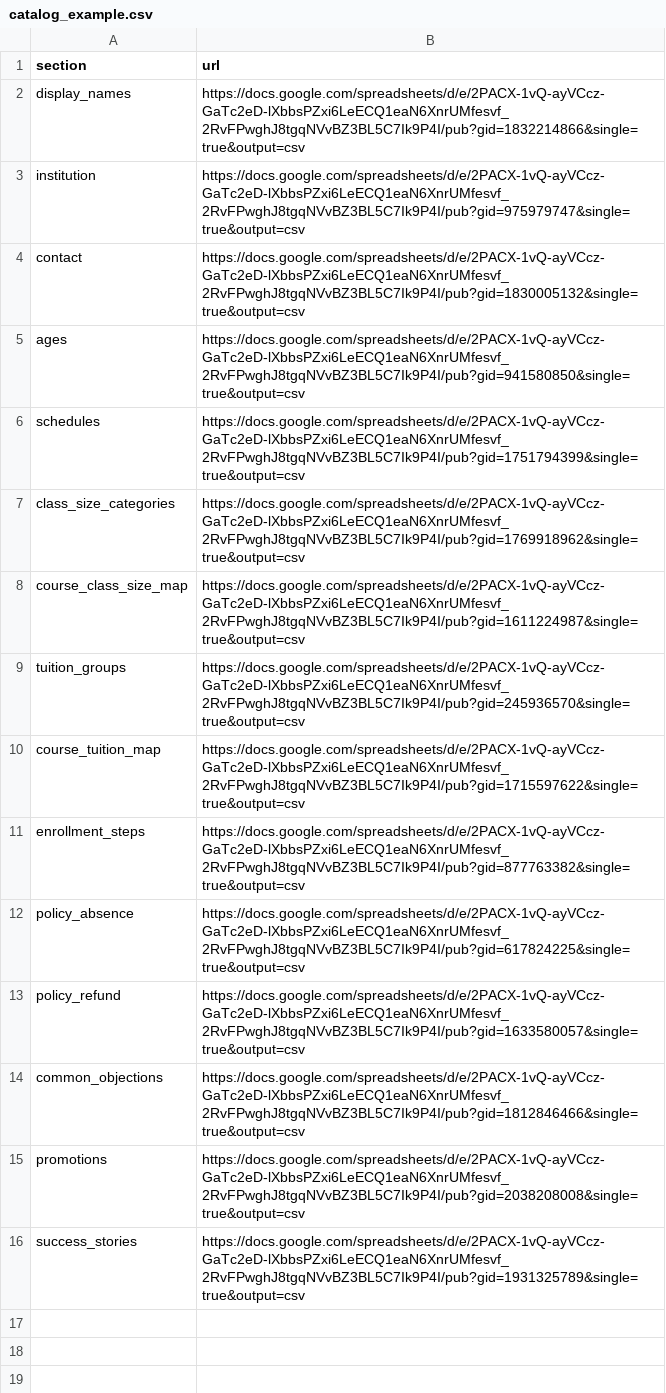
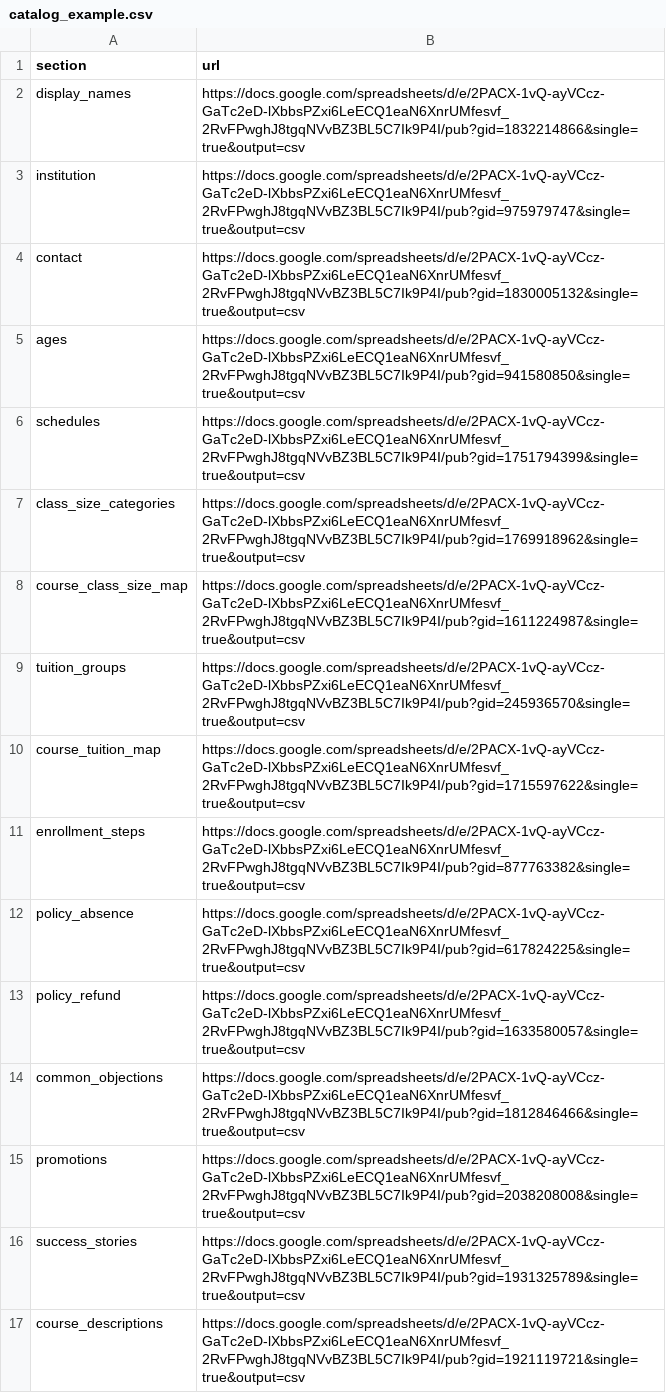
Before and after one commit to spidersocks/unified-backend, a CSV file: dialogflow_app/data/spreadsheets/catalog_example.csv, drawn as a sheet.

Commit message:
Updated catalog spreadsheet

```diff
--- a/dialogflow_app/data/spreadsheets/catalog_example.csv
+++ b/dialogflow_app/data/spreadsheets/catalog_example.csv
@@ -16 +16,2 @@ promotions,https://docs.google.com/spreadsheets/d/e/2PACX-1vQ-ayVCcz-GaTc2eD-lXb
 success_stories,https://docs.google.com/spreadsheets/d/e/2PACX-1vQ-ayVCcz-GaTc2eD-lXbbsPZxi6LeECQ1eaN6XnrUMfesvf_2RvFPwghJ8tgqNVvBZ3BL5C7Ik9P4I/pub?gid=1931325789&single=true&output=csv
+course_descriptions,https://docs.google.com/spreadsheets/d/e/2PACX-1vQ-ayVCcz-GaTc2eD-lXbbsPZxi6LeECQ1eaN6XnrUMfesvf_2RvFPwghJ8tgqNVvBZ3BL5C7Ik9P4I/pub?gid=1921119721&single=true&output=csv
```
